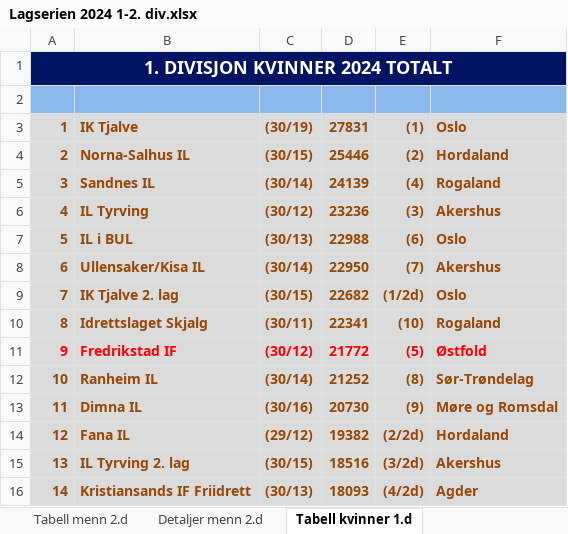
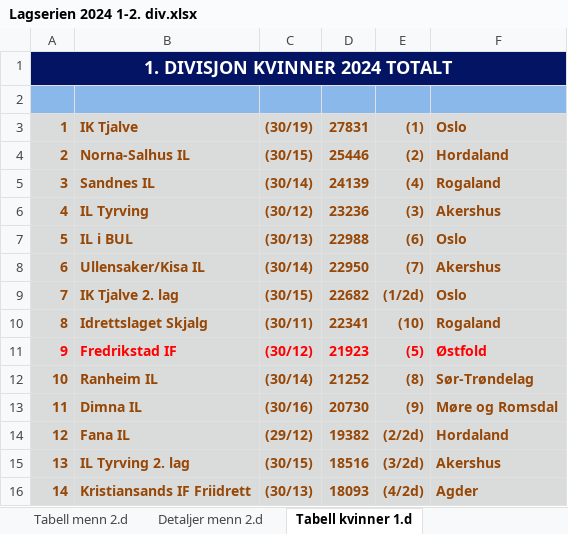
Before and after one commit to perellef/Seriekalkulator-Friidrett, an Excel workbook: output/Lagserien 2024 1-2. div.xlsx, sheet Tabell kvinner 1.d, drawn as a sheet; values as stored, in another font and other column widths than the file's, no borders; the diff names each change by its address in the sheet, - before the commit and + after, or states it on an @@ line.

```diff
--- a/output/Lagserien 2024 1-2. div.xlsx (sheet Tabell kvinner 1.d)
+++ b/output/Lagserien 2024 1-2. div.xlsx (sheet Tabell kvinner 1.d)
-D11: 21772
+D11: 21923
```
Also changed, not shown: sheet Detaljer kvinner 1.d, output/Lagserien 2024 kvinner 3. div.xlsx, output/Lagserien 2024 menn 3. div.xlsx, 2 other files.
